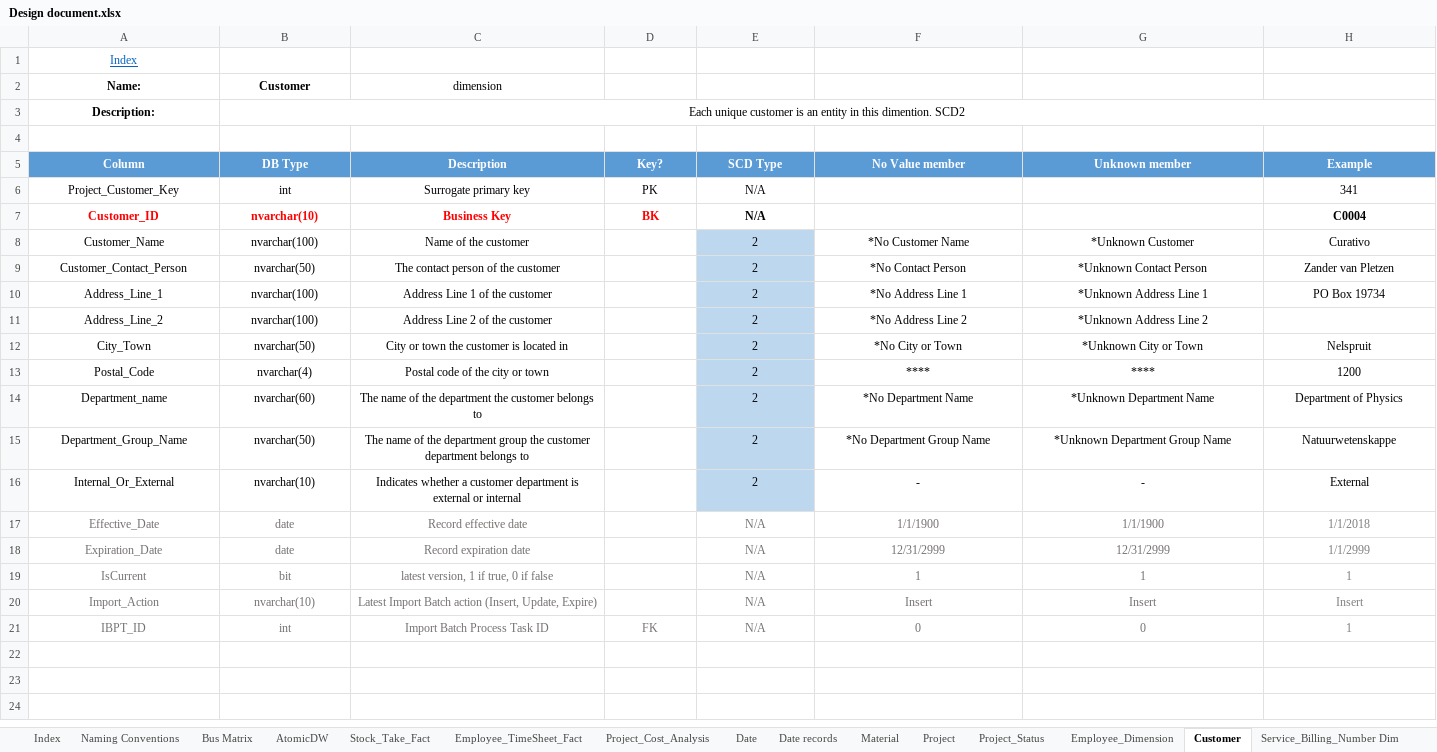
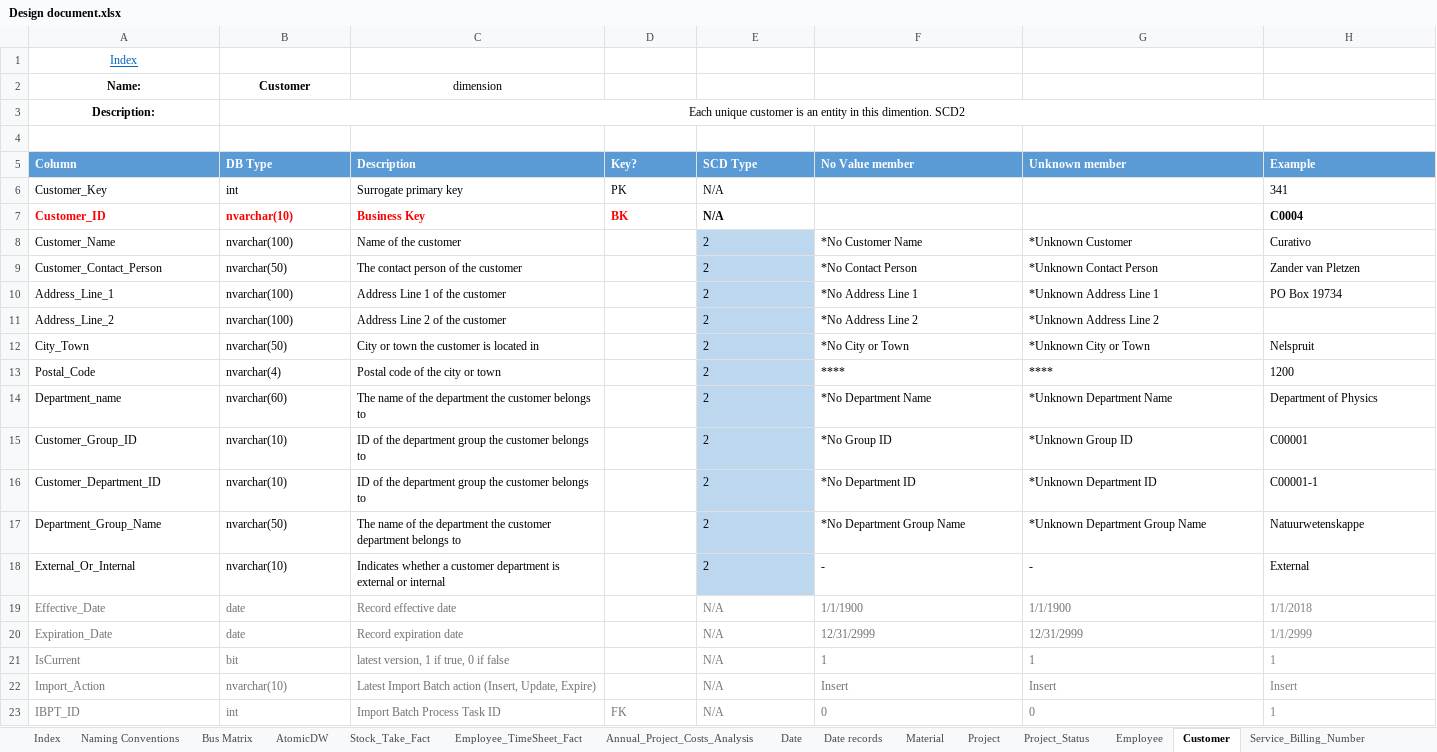
Before and after one commit to PleaBanshee/DW2022, an Excel workbook: DW2022/Documentation/Design document.xlsx, sheet Customer, drawn as a sheet; only a part is shown; values as stored, in another font and other column widths than the file's, no borders; addresses are those after the commit; rows hold the shown columns only; the diff covers the shown part only; the diff names each change by its address in the sheet, - before the commit and + after, or states it on an @@ line.

```diff
--- a/DW2022/Documentation/Design document.xlsx (sheet Customer)
+++ b/DW2022/Documentation/Design document.xlsx (sheet Customer)
-sheet tab: Project_Cost_Analysis
+sheet tab: Annual_Project_Costs_Analysis
-sheet tab: Employee_Dimension
+sheet tab: Employee
-sheet tab: Service_Billing_Number Dim
+sheet tab: Service_Billing_Number
-A5:H5 alignment: center
+A5:H5 alignment: left
-A6 (Column): Project_Customer_Key
+A6 (Column): Customer_Key
-A6:E7 alignment: center
+A6:E7 alignment: left
-H6:H7 alignment: center
+H6:H7 alignment: left
-A8:C14 alignment: center
+A8:C14 alignment: left
-E8:H10 alignment: center
+E8:H10 alignment: left
-E11:G11 alignment: center
+E11:G11 alignment: left
-E12:H14 alignment: center
+E12:H14 alignment: left
+row 15: Customer_Group_ID | nvarchar(10) | ID of the department group the customer belongs to |  | 2 | *No Group ID | *Unknown Group ID | C00001
+row 16: Customer_Department_ID | nvarchar(10) | ID of the department group the customer belongs to |  | 2 | *No Department ID | *Unknown Department ID | C00001-1
-A17:C22 alignment: center
+A17:C22 alignment: left
-C17 (Description): …the department group the customer…
+C17 (Description): …the department the customer…
-E17:H18 alignment: center
+E17:H18 alignment: left
-A18 (Column): Internal_Or_External
+A18 (Column): External_Or_Internal
-E19:H22 alignment: center
+E19:H22 alignment: left
-A23:H23 alignment: center
+A23:H23 alignment: left
```
Also changed, not shown: cell formats elsewhere in this sheet, sheet Annual_Project_Costs_Analysis, sheet Employee_TimeSheet_Fact, sheet Project, sheet Service_Billing_Number, sheet Date, sheet Bus Matrix, 2 more sheets, 7 other files.
